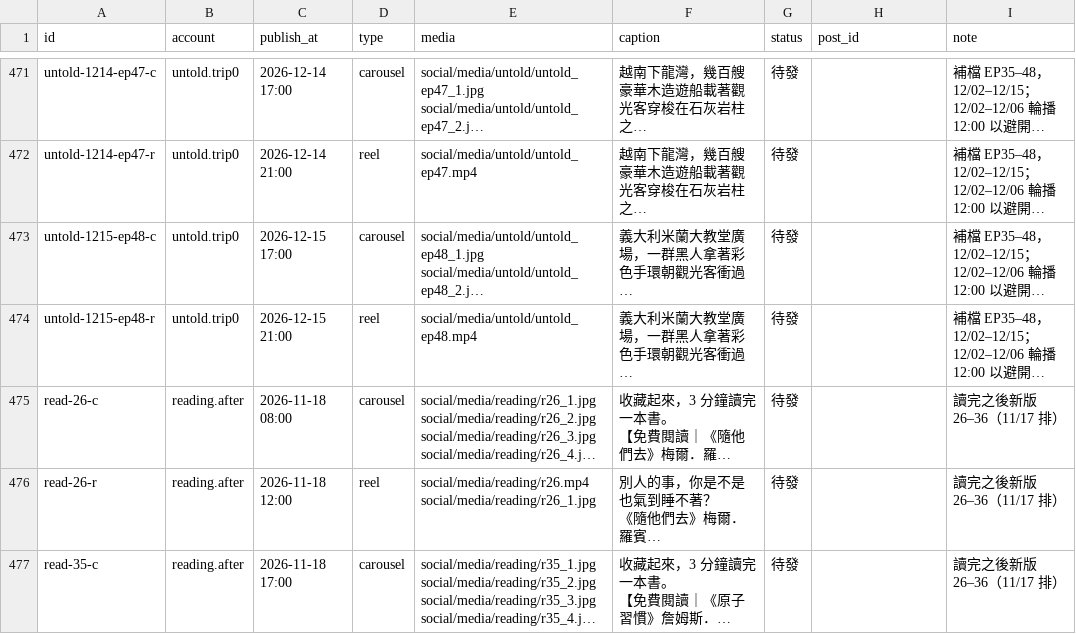
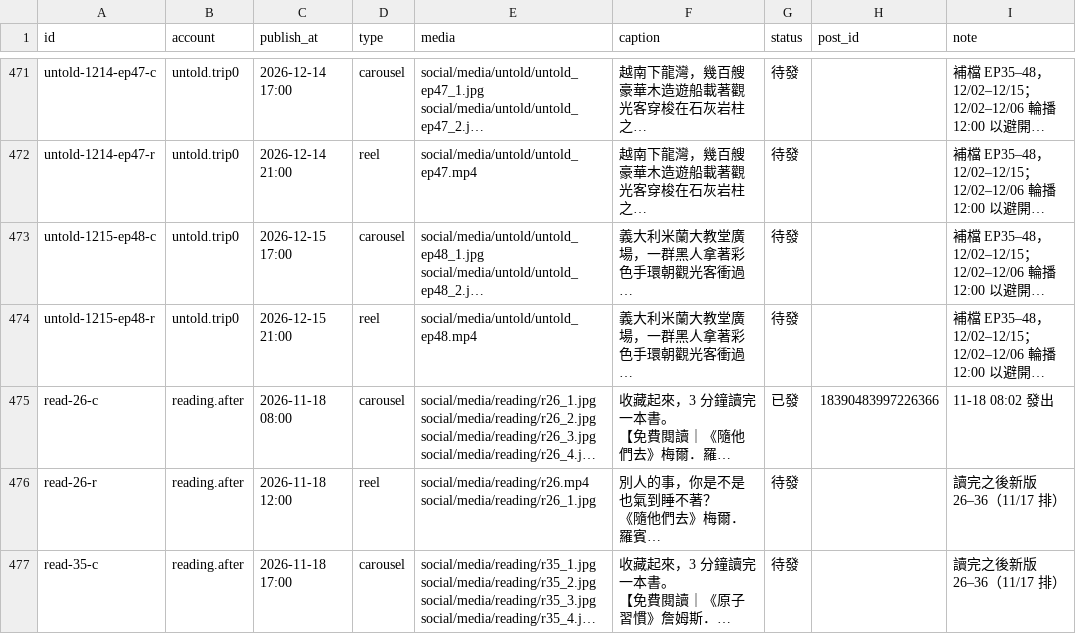
Before and after one commit to jay0916746661/jimframe-site, a CSV file: tools/meta-poster/ig_queue.csv, drawn as a sheet; only a part is shown, gaps mark what is left out; long unchanged cells end in …; the diff names each change by its address in the sheet, - before the commit and + after, or states it on an @@ line.

Commit message:
IG 發文結果 2026-11-18 00:02

```diff
--- a/tools/meta-poster/ig_queue.csv
+++ b/tools/meta-poster/ig_queue.csv
-G475 (status): 待發
+G475 (status): 已發
-H475 (post_id): (empty)
+H475 (post_id): 18390483997226366
-I475 (note): 讀完之後新版 26–36（11/17 排）
+I475 (note): 11-18 08:02 發出
```
